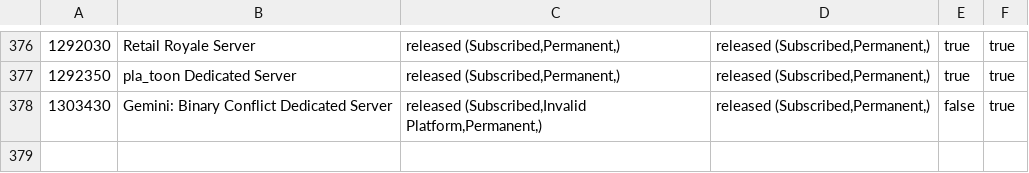
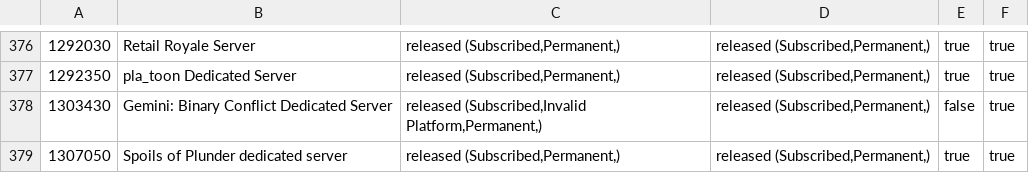
Before and after one commit to dgibbs64/SteamCMD-AppID-List-Servers, a CSV file: steamcmd_appid_servers.csv, drawn as a sheet; only a part is shown, gaps mark what is left out; the diff names each change by its address in the sheet, - before the commit and + after, or states it on an @@ line.

```diff
--- a/steamcmd_appid_servers.csv
+++ b/steamcmd_appid_servers.csv
+row 379: 1307050 | Spoils of Plunder dedicated server | released (Subscribed,Permanent,) | released (Subscribed,Permanent,) | true | true
```
Also changed, not shown: steamcmd_appid_servers_linux.csv, 3 other files.
